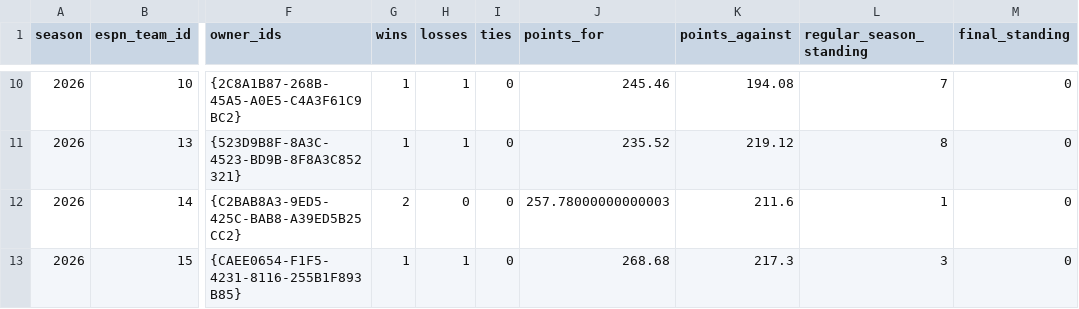
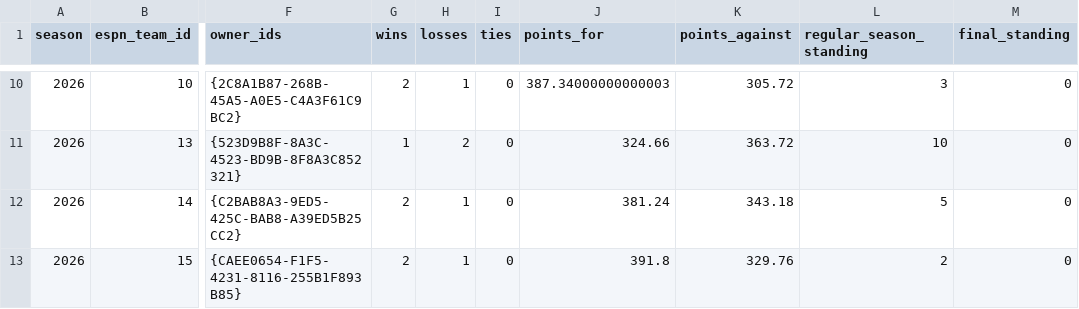
Before and after one commit to MikeRileytech/fantasy-league-history, a CSV file: data/processed/league_399920_season_2026_teams.csv, drawn as a sheet; only a part is shown, gaps mark what is left out; the diff covers the shown part only; the diff names each change by its address in the sheet, - before the commit and + after, or states it on an @@ line.

Commit message:
Update 2026 season data through week 3

```diff
--- a/data/processed/league_399920_season_2026_teams.csv
+++ b/data/processed/league_399920_season_2026_teams.csv
-G10 (wins): 1
+G10 (wins): 2
-J10 (points_for): 245.46
+J10 (points_for): 387.34000000000003
-K10 (points_against): 194.08
+K10 (points_against): 305.72
-L10 (regular_season_standing): 7
+L10 (regular_season_standing): 3
-H11 (losses): 1
+H11 (losses): 2
-J11 (points_for): 235.52
+J11 (points_for): 324.66
-K11 (points_against): 219.12
+K11 (points_against): 363.72
-L11 (regular_season_standing): 8
+L11 (regular_season_standing): 10
-H12 (losses): 0
+H12 (losses): 1
-J12 (points_for): 257.78000000000003
+J12 (points_for): 381.24
-K12 (points_against): 211.6
+K12 (points_against): 343.18
-L12 (regular_season_standing): 1
+L12 (regular_season_standing): 5
-G13 (wins): 1
+G13 (wins): 2
-J13 (points_for): 268.68
+J13 (points_for): 391.8
-K13 (points_against): 217.3
+K13 (points_against): 329.76
-L13 (regular_season_standing): 3
+L13 (regular_season_standing): 2
```
Also changed, not shown: 31 edited cells elsewhere in this file, 4 other files.
